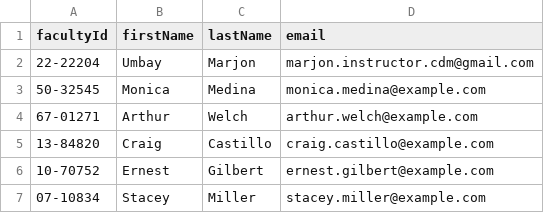
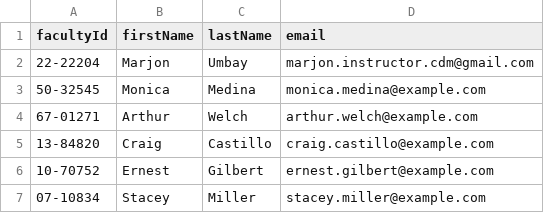
Before and after one commit to Danspotnytool/CdMSMS-ICS, a CSV file: csv/BSIT Faculty.csv, drawn as a sheet; only a part is shown.

```diff
--- a/csv/BSIT Faculty.csv
+++ b/csv/BSIT Faculty.csv
@@ -1,3 +1,3 @@
 facultyId,firstName,lastName,email
-22-22204,Umbay,Marjon,marjon.instructor.cdm@gmail.com
+22-22204,Marjon,Umbay,marjon.instructor.cdm@gmail.com
 50-32545,Monica,Medina,monica.medina@example.com
```
Also changed, not shown: 35 other files.
